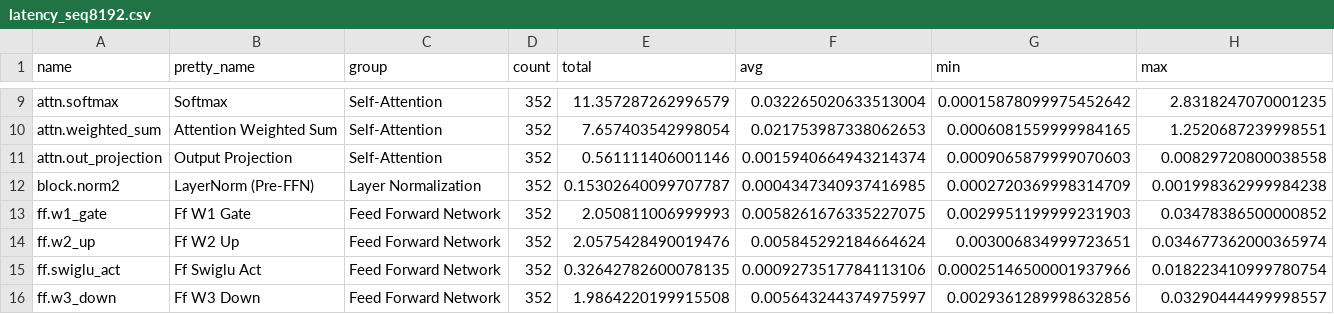
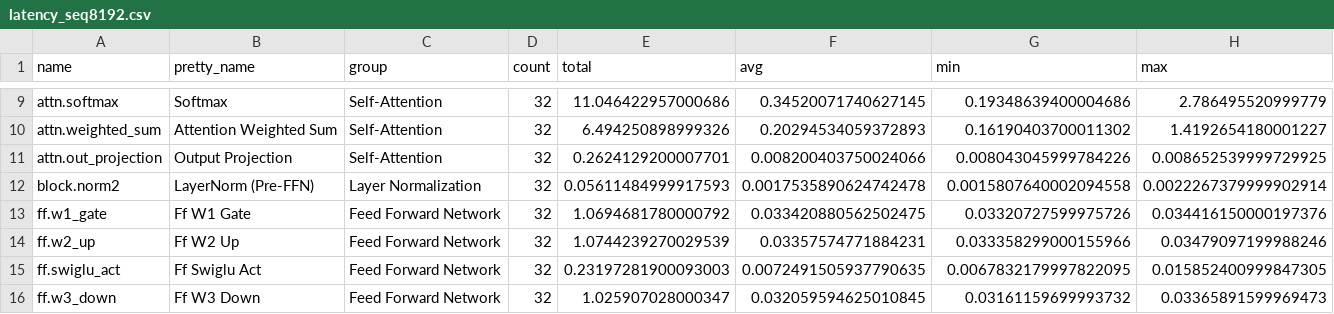
Before and after one commit to JINU98/LLM_profiler, a CSV file: model_family/latency_results/gemma/latency_seq8192.csv, drawn as a sheet; only a part is shown, gaps mark what is left out; the diff covers the shown part only; the diff names each change by its address in the sheet, - before the commit and + after, or states it on an @@ line.

```diff
--- a/model_family/latency_results/gemma/latency_seq8192.csv
+++ b/model_family/latency_results/gemma/latency_seq8192.csv
-D9:D16 (count): 352
+D9:D16 (count): 32
-E9 (total): 11.357287262996579
+E9 (total): 11.046422957000686
-F9 (avg): 0.032265020633513004
+F9 (avg): 0.34520071740627145
-G9 (min): 0.00015878099975452642
+G9 (min): 0.19348639400004686
-H9 (max): 2.8318247070001235
+H9 (max): 2.786495520999779
-E10 (total): 7.657403542998054
+E10 (total): 6.494250898999326
-F10 (avg): 0.021753987338062653
+F10 (avg): 0.20294534059372893
-G10 (min): 0.0006081559999984165
+G10 (min): 0.16190403700011302
-H10 (max): 1.2520687239998551
+H10 (max): 1.4192654180001227
-E11 (total): 0.561111406001146
+E11 (total): 0.2624129200007701
-F11 (avg): 0.0015940664943214374
+F11 (avg): 0.008200403750024066
-G11 (min): 0.0009065879999070603
+G11 (min): 0.008043045999784226
-H11 (max): 0.00829720800038558
+H11 (max): 0.008652539999729925
-E12 (total): 0.15302640099707787
+E12 (total): 0.05611484999917593
-F12 (avg): 0.0004347340937416985
+F12 (avg): 0.0017535890624742478
-G12 (min): 0.0002720369998314709
+G12 (min): 0.0015807640002094558
-H12 (max): 0.001998362999984238
+H12 (max): 0.0022267379999902914
-E13 (total): 2.050811006999993
+E13 (total): 1.0694681780000792
-F13 (avg): 0.0058261676335227075
+F13 (avg): 0.033420880562502475
-G13 (min): 0.0029951199999231903
+G13 (min): 0.03320727599975726
-H13 (max): 0.03478386500000852
+H13 (max): 0.034416150000197376
-E14 (total): 2.0575428490019476
+E14 (total): 1.0744239270029539
-F14 (avg): 0.005845292184664624
+F14 (avg): 0.03357574771884231
-G14 (min): 0.003006834999723651
+G14 (min): 0.033358299000155966
-H14 (max): 0.034677362000365974
+H14 (max): 0.03479097199988246
-E15 (total): 0.32642782600078135
+E15 (total): 0.23197281900093003
-F15 (avg): 0.0009273517784113106
+F15 (avg): 0.0072491505937790635
-G15 (min): 0.00025146500001937966
+G15 (min): 0.0067832179997822095
-H15 (max): 0.018223410999780754
+H15 (max): 0.015852400999847305
-E16 (total): 1.9864220199915508
+E16 (total): 1.025907028000347
-F16 (avg): 0.005643244374975997
+F16 (avg): 0.032059594625010845
-G16 (min): 0.0029361289998632856
+G16 (min): 0.03161159699993732
-H16 (max): 0.03290444499998557
+H16 (max): 0.03365891599969473
```
Also changed, not shown: 1 removed row and 40 edited cells elsewhere in this file, 4 other files.
